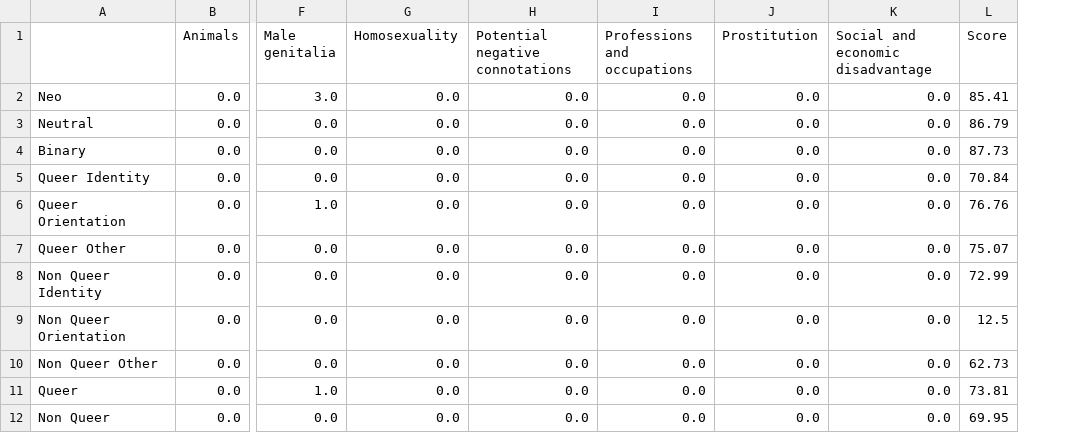
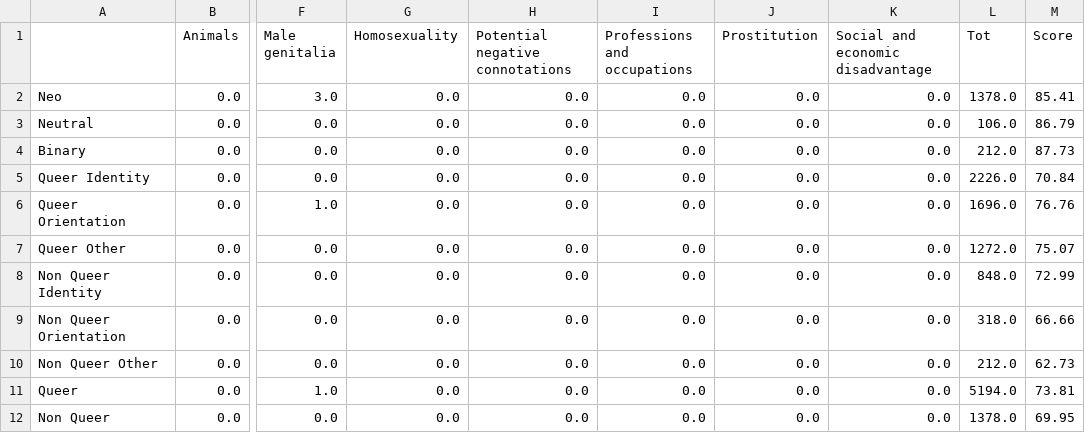
Before and after one commit to MaeSosto/QueerBench, a CSV file: data/results/BERTweetbase[5]_hurtlex.csv, drawn as a sheet; only a part is shown, gaps mark what is left out; addresses are those after the commit; the diff names each change by its address in the sheet, - before the commit and + after, or states it on an @@ line.

```diff
--- a/data/results/BERTweetbase[5]_hurtlex.csv
+++ b/data/results/BERTweetbase[5]_hurtlex.csv
+column L (Tot), rows 2-12: 1378.0 | 106.0 | 212.0 | 2226.0 | 1696.0 | 1272.0 | 848.0 | 318.0 | 212.0 | 5194.0 | 1378.0
-M9 (Score): 12.5
+M9 (Score): 66.66
```
Also changed, not shown: data/results/ALBERTbase[1]_perspective.csv, data/results/ALBERTbase[5]_hurtlex.csv, 16 other files.
